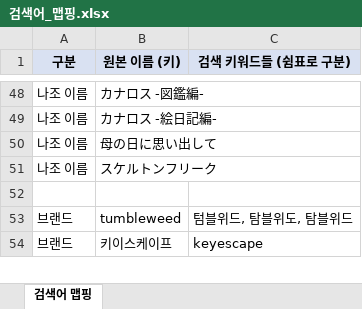
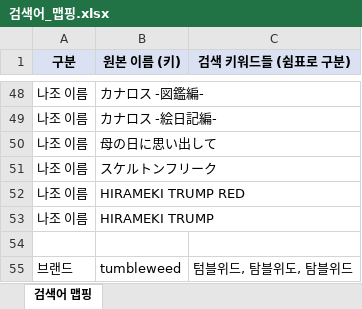
Before and after one commit to delve6127/Nazoblog, an Excel workbook: 검색어_맵핑.xlsx, sheet 검색어 맵핑, drawn as a sheet; only a part is shown, gaps mark what is left out; the shorter side is filled out with more unchanged rows; values as stored, in another font and other column widths than the file's, no borders; the diff names each change by its address in the sheet, - before the commit and + after, or states it on an @@ line.

```diff
--- a/검색어_맵핑.xlsx (sheet 검색어 맵핑)
+++ b/검색어_맵핑.xlsx (sheet 검색어 맵핑)
+row 52: 나조 이름 | HIRAMEKI TRUMP RED
+row 53: 나조 이름 | HIRAMEKI TRUMP
```
Also changed, not shown: 1 other file.
